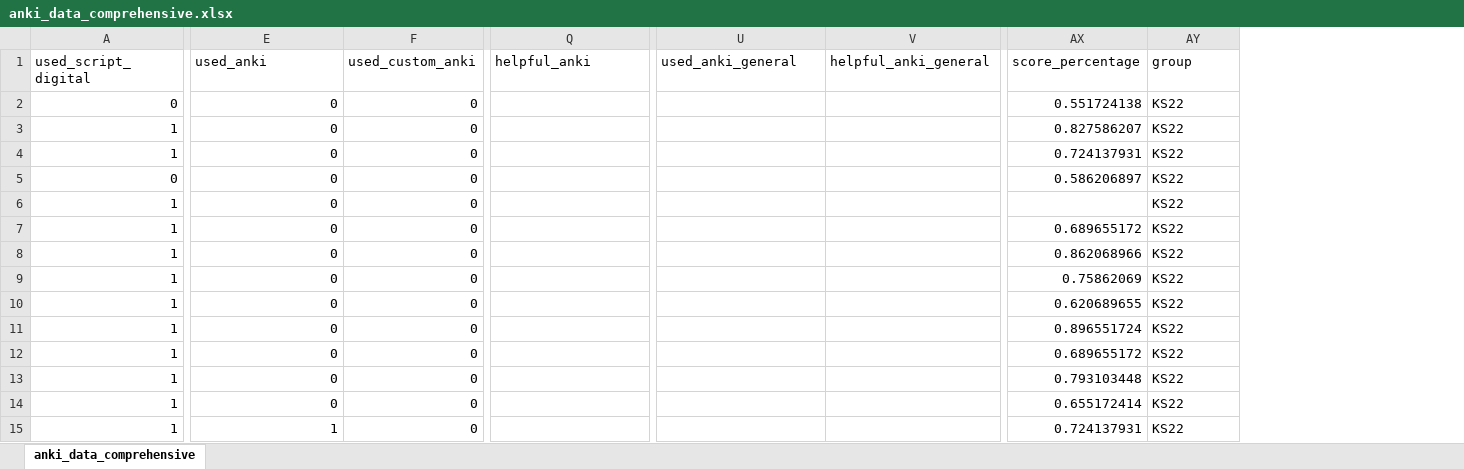
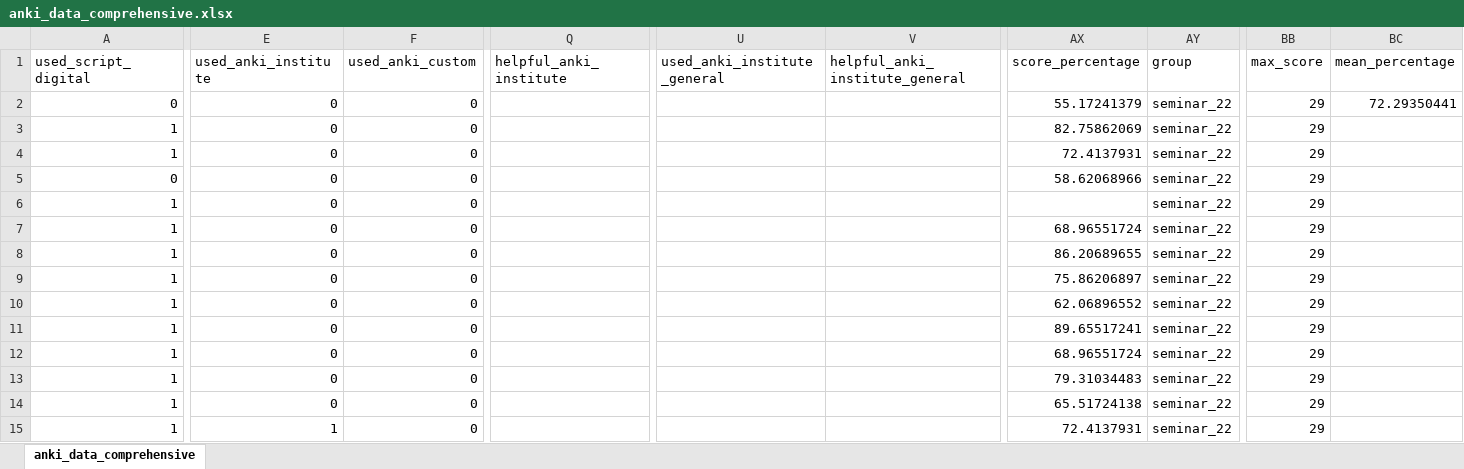
Before and after one commit to FridtjofHarder/r_anki, an Excel workbook: data/processed/anki_data_comprehensive.xlsx, sheet anki_data_comprehensive, drawn as a sheet; only a part is shown, gaps mark what is left out; values as stored, in another font and other column widths than the file's, no borders; the diff covers the shown part only; the diff names each change by its address in the sheet, - before the commit and + after, or states it on an @@ line.

```diff
--- a/data/processed/anki_data_comprehensive.xlsx (sheet anki_data_comprehensive)
+++ b/data/processed/anki_data_comprehensive.xlsx (sheet anki_data_comprehensive)
+column BB (max_score), rows 2-15: all 29
+column BC (mean_percentage), row 2: 72.29350441
-E1: used_anki
+E1: used_anki_institute
-F1: used_custom_anki
+F1: used_anki_custom
-Q1: helpful_anki
+Q1: helpful_anki_institute
-U1: used_anki_general
+U1: used_anki_institute_general
-V1: helpful_anki_general
+V1: helpful_anki_institute_general
-AX2 (score_percentage): 0.551724138
+AX2 (score_percentage): 55.17241379
-AY2:AY15 (group): KS22
+AY2:AY15 (group): seminar_22
-AX3 (score_percentage): 0.827586207
+AX3 (score_percentage): 82.75862069
-AX4 (score_percentage): 0.724137931
+AX4 (score_percentage): 72.4137931
-AX5 (score_percentage): 0.586206897
+AX5 (score_percentage): 58.62068966
-AX7 (score_percentage): 0.689655172
+AX7 (score_percentage): 68.96551724
-AX8 (score_percentage): 0.862068966
+AX8 (score_percentage): 86.20689655
-AX9 (score_percentage): 0.75862069
+AX9 (score_percentage): 75.86206897
-AX10 (score_percentage): 0.620689655
+AX10 (score_percentage): 62.06896552
-AX11 (score_percentage): 0.896551724
+AX11 (score_percentage): 89.65517241
-AX12 (score_percentage): 0.689655172
+AX12 (score_percentage): 68.96551724
-AX13 (score_percentage): 0.793103448
+AX13 (score_percentage): 79.31034483
-AX14 (score_percentage): 0.655172414
+AX14 (score_percentage): 65.51724138
-AX15 (score_percentage): 0.724137931
+AX15 (score_percentage): 72.4137931
```
Also changed, not shown: 1575 edited cells elsewhere in this sheet, 8 other files.
